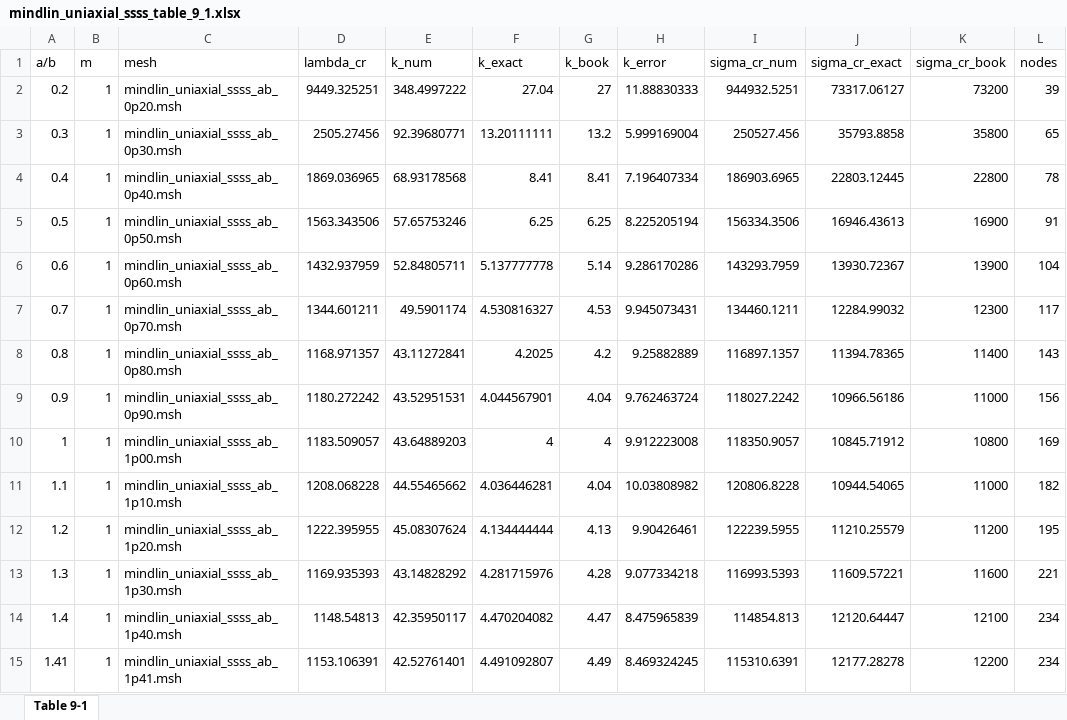
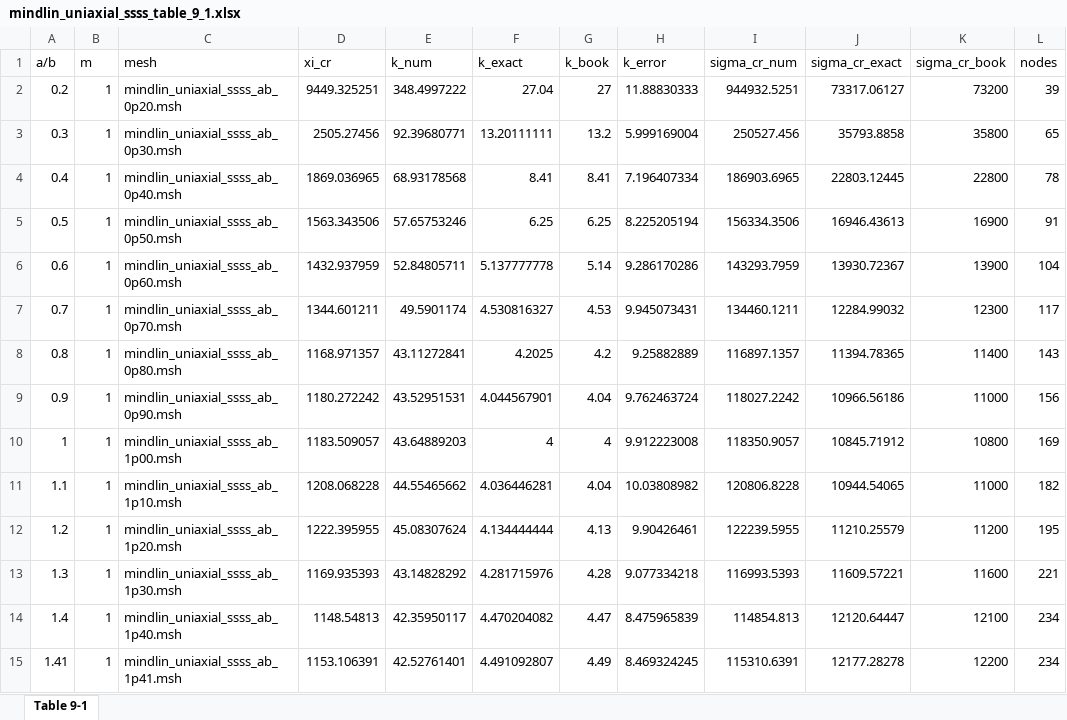
Before and after one commit to Joker-0721/Timoshenko, an Excel workbook: results/mindlin_uniaxial_ssss_table_9_1.xlsx, sheet Table 9-1, drawn as a sheet; values as stored, in another font and other column widths than the file's, no borders; the diff names each change by its address in the sheet, - before the commit and + after, or states it on an @@ line.

Commit message:
05/11

```diff
--- a/results/mindlin_uniaxial_ssss_table_9_1.xlsx (sheet Table 9-1)
+++ b/results/mindlin_uniaxial_ssss_table_9_1.xlsx (sheet Table 9-1)
-D1: lambda_cr
+D1: xi_cr
```
